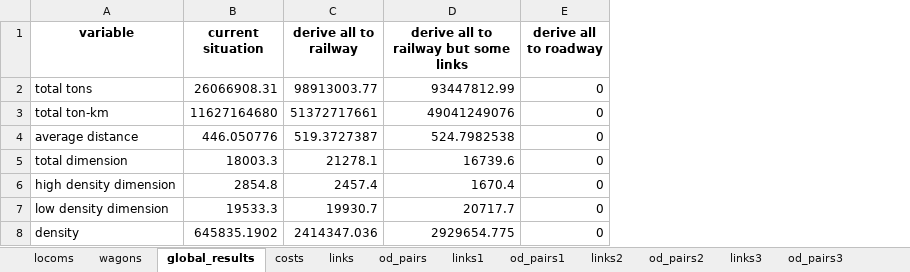
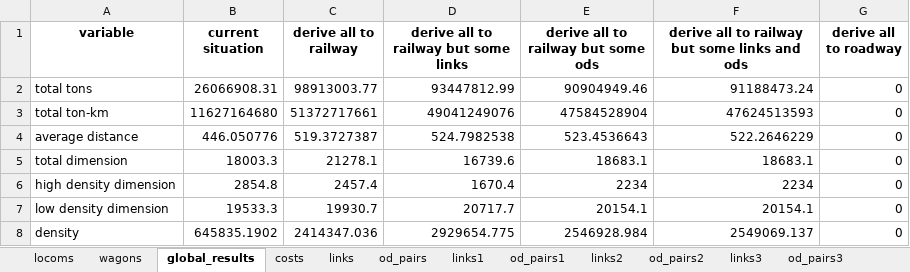
Before and after one commit to abenassi/freight-transport-network, an Excel workbook: reports/railway_report.xlsx, sheet global_results, drawn as a sheet; values as stored, in another font and other column widths than the file's, no borders; the diff names each change by its address in the sheet, - before the commit and + after, or states it on an @@ line.

```diff
--- a/reports/railway_report.xlsx (sheet global_results)
+++ b/reports/railway_report.xlsx (sheet global_results)
+column E, rows 1-8: derive all to railway but some ods | 90904949.46 | 47584528904 | 523.4536643 | 18683.1 | 2234 | 20154.1 | 2546928.984
+column F, rows 1-8: derive all to railway but some links and ods | 91188473.24 | 47624513593 | 522.2646229 | 18683.1 | 2234 | 20154.1 | 2549069.137
```
Also changed, not shown: sheet od_pairs3, sheet links3, sheet wagons, sheet costs, sheet locoms, other sheet tabs, 6 other files.
